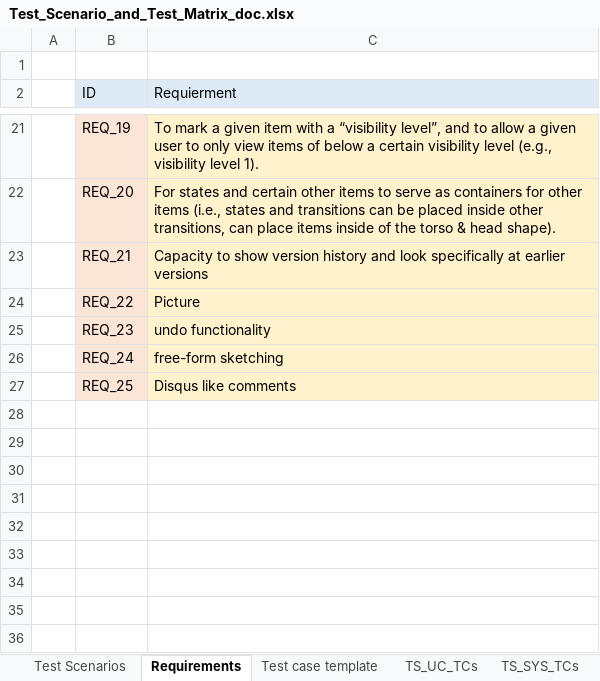
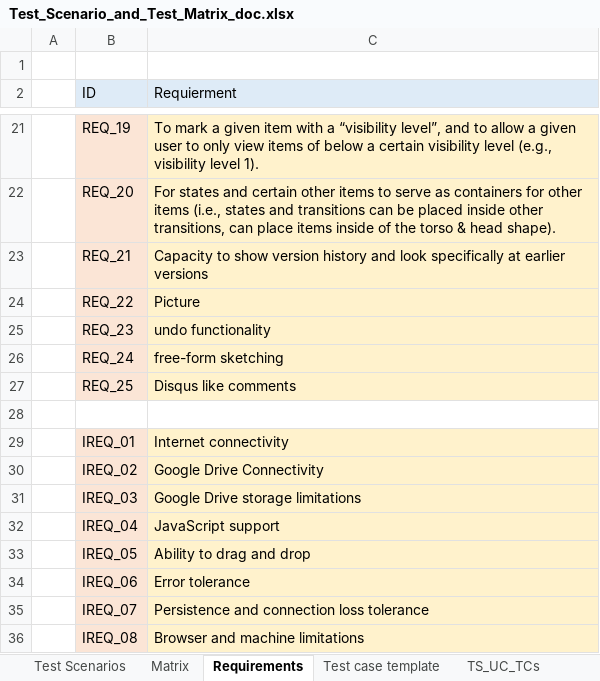
Before and after one commit to ShaneWilliamson/QM-Lab, an Excel workbook: doc/Test_Scenario_and_Test_Matrix_doc.xlsx, sheet Requirements, drawn as a sheet; only a part is shown, gaps mark what is left out; values as stored, in another font and other column widths than the file's, no borders; charts and pictures not drawn; the diff names each change by its address in the sheet, - before the commit and + after, or states it on an @@ line.

Commit message:
Added matrix back into doc.

```diff
--- a/doc/Test_Scenario_and_Test_Matrix_doc.xlsx (sheet Requirements)
+++ b/doc/Test_Scenario_and_Test_Matrix_doc.xlsx (sheet Requirements)
+sheet tab: Matrix
+row 28: (empty)
+row 29:  | IREQ_01 | Internet connectivity
+row 30:  | IREQ_02 | Google Drive Connectivity
+row 31:  | IREQ_03 | Google Drive storage limitations
+row 32:  | IREQ_04 | JavaScript support
+row 33:  | IREQ_05 | Ability to drag and drop
+row 34:  | IREQ_06 | Error tolerance
+row 35:  | IREQ_07 | Persistence and connection loss tolerance
+row 36:  | IREQ_08 | Browser and machine limitations
```
Also changed, not shown: sheet Test Scenarios.
